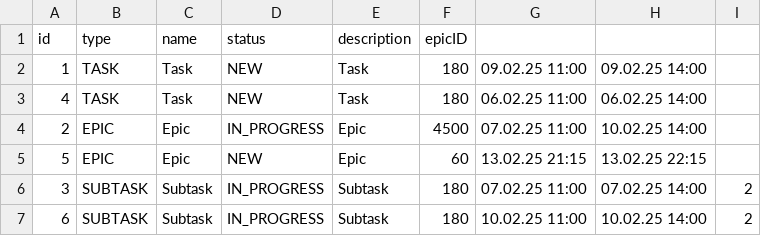
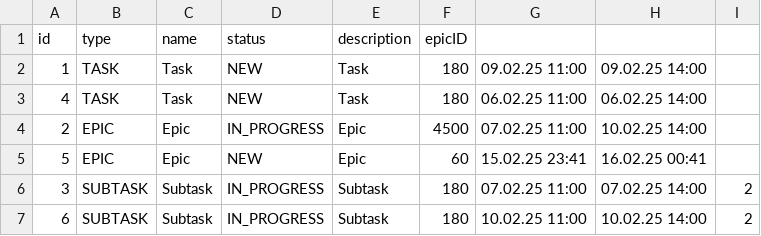
Before and after one commit to Margo-mikh090/java-kanban, a CSV file: fileBacked.csv, drawn as a sheet.

```diff
--- a/fileBacked.csv
+++ b/fileBacked.csv
@@ -4,3 +4,3 @@ id,type,name,status,description,epicID
 2,EPIC,Epic,IN_PROGRESS,Epic,4500,07.02.25 11:00,10.02.25 14:00
-5,EPIC,Epic,NEW,Epic,60,13.02.25 21:15,13.02.25 22:15
+5,EPIC,Epic,NEW,Epic,60,15.02.25 23:41,16.02.25 00:41
 3,SUBTASK,Subtask,IN_PROGRESS,Subtask,180,07.02.25 11:00,07.02.25 14:00,2
```
Also changed, not shown: 5 other files.
